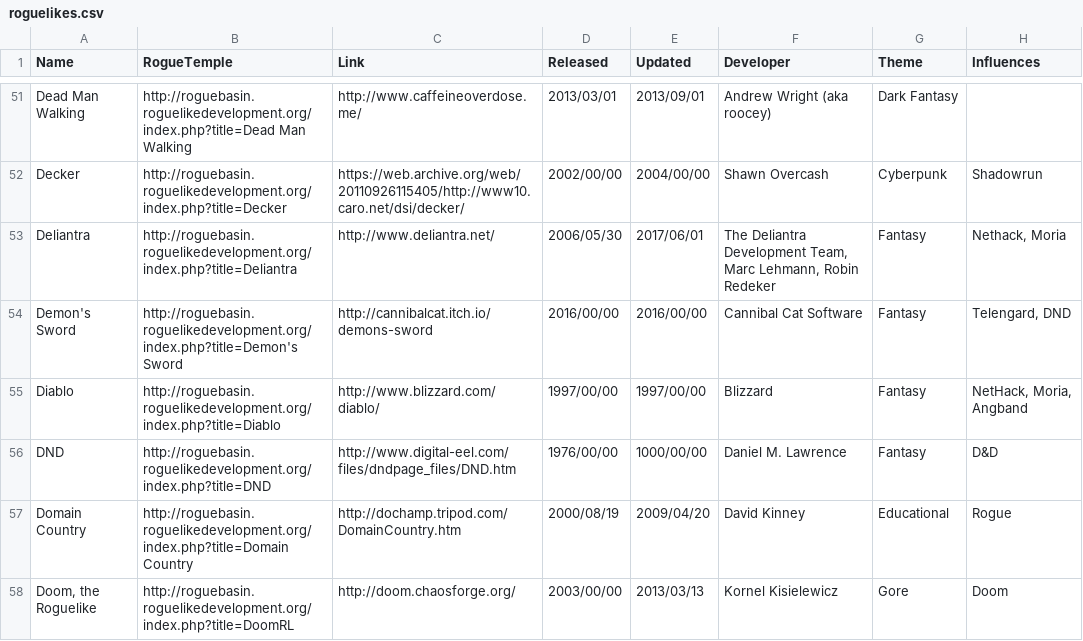
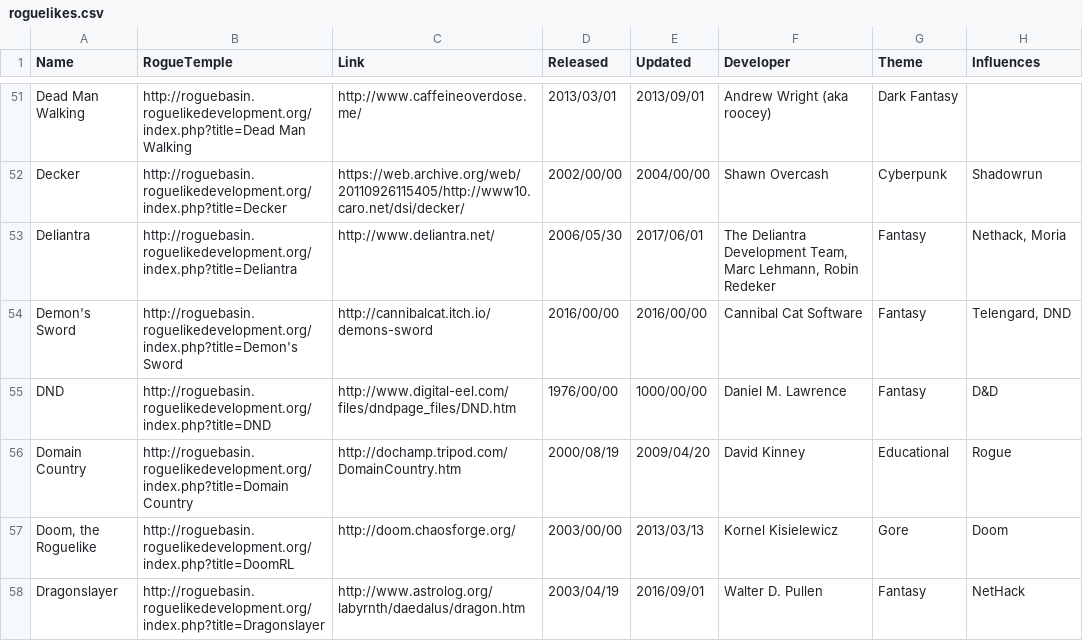
Before and after one commit to Spaxe/roguelike-universe, a CSV file: data/archive/roguelikes.csv, drawn as a sheet; only a part is shown, gaps mark what is left out; the shorter side is filled out with more unchanged rows; the diff names each change by its address in the sheet, - before the commit and + after, or states it on an @@ line.

Commit message:
Calculated release year of each game involved

```diff
--- a/data/archive/roguelikes.csv
+++ b/data/archive/roguelikes.csv
-row 55: Diablo | http://roguebasin.roguelikedevelopment.org/index.php?title=Diablo | http://www.blizzard.com/diablo/ | 1997/00/00 | 1997/00/00 | Blizzard | Fantasy | NetHack, Moria, Angband
```
Also changed, not shown: data/roguelike-influence.csv, data/roguelikelike-influence.csv, 10 other files.
